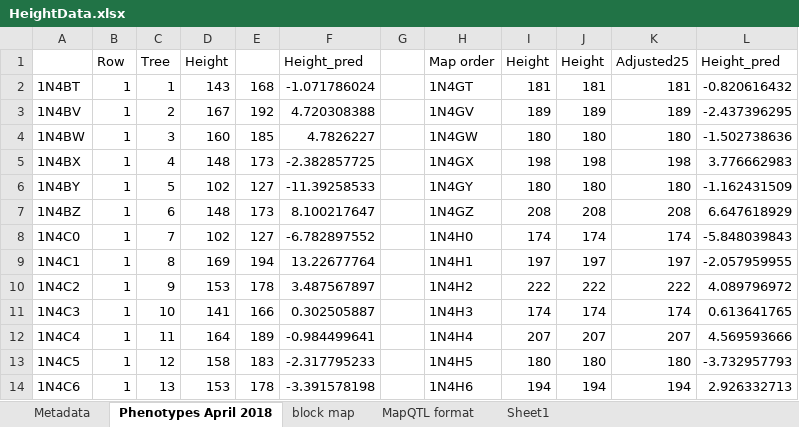
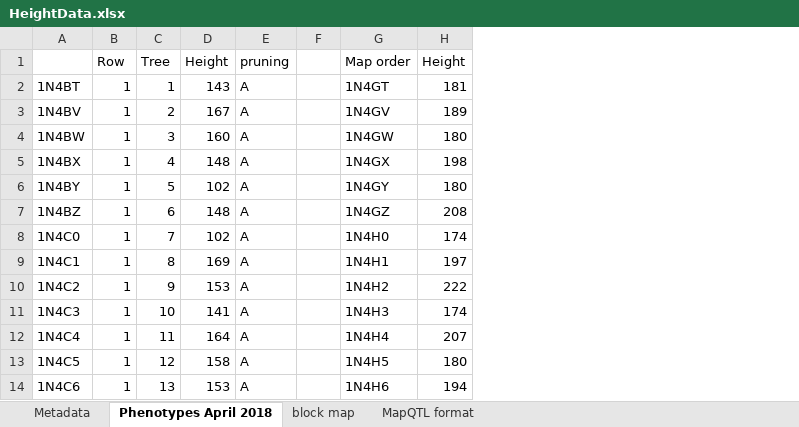
Before and after one commit to shinierthanyou/leafy-green, an Excel workbook: HeightData.xlsx, sheet Phenotypes April 2018, drawn as a sheet; only a part is shown; values as stored, in another font and other column widths than the file's, no borders; removed rows and columns are numbered as before the commit, all else as after; the diff names each change by its address in the sheet, - before the commit and + after, or states it on an @@ line.

```diff
--- a/HeightData.xlsx (sheet Phenotypes April 2018)
+++ b/HeightData.xlsx (sheet Phenotypes April 2018)
-sheet tab: Sheet1
-column E, rows 2-14: 168 | 192 | 185 | 173 | 127 | 173 | 127 | 194 | 178 | 166 | 189 | 183 | 178
-column F (Height_pred), rows 2-14: -1.071786024 | 4.720308388 | 4.7826227 | -2.382857725 | -11.39258533 | 8.100217647 | -6.782897552 | 13.22677764 | 3.487567897 | 0.302505887 | -0.984499641 | -2.317795233 | -3.391578198
+column E (pruning), rows 2-14: all A
-column J (Height), rows 2-14: 181 | 189 | 180 | 198 | 180 | 208 | 174 | 197 | 222 | 174 | 207 | 180 | 194
-column K (Adjusted25), rows 2-14: 181 | 189 | 180 | 198 | 180 | 208 | 174 | 197 | 222 | 174 | 207 | 180 | 194
-column L (Height_pred), rows 2-14: -0.820616432 | -2.437396295 | -1.502738636 | 3.776662983 | -1.162431509 | 6.647618929 | -5.848039843 | -2.057959955 | 4.089796972 | 0.613641765 | 4.569593666 | -3.732957793 | 2.926332713
```
Also changed, not shown: sheet MapQTL format, formulas that keep their value, 5 other files.
